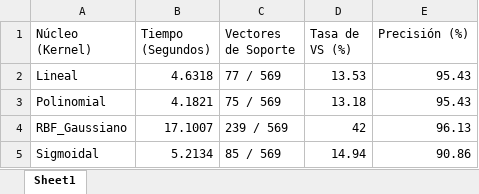
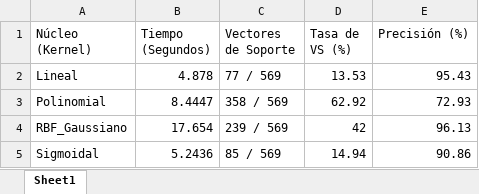
Before and after one commit to gustavoerivero/SVM, an Excel workbook: 04_Kernel_Functions/data/comparativa_benchmark_breast_cancer.xlsx, sheet Sheet1, drawn as a sheet; values as stored, in another font and other column widths than the file's, no borders; the diff names each change by its address in the sheet, - before the commit and + after, or states it on an @@ line.

```diff
--- a/04_Kernel_Functions/data/comparativa_benchmark_breast_cancer.xlsx (sheet Sheet1)
+++ b/04_Kernel_Functions/data/comparativa_benchmark_breast_cancer.xlsx (sheet Sheet1)
-B2 (Tiempo (Segundos)): 4.6318
+B2 (Tiempo (Segundos)): 4.878
-B3 (Tiempo (Segundos)): 4.1821
+B3 (Tiempo (Segundos)): 8.4447
-C3 (Vectores de Soporte): 75 / 569
+C3 (Vectores de Soporte): 358 / 569
-D3 (Tasa de VS (%)): 13.18
+D3 (Tasa de VS (%)): 62.92
-E3 (Precisión (%)): 95.43
+E3 (Precisión (%)): 72.93
-B4 (Tiempo (Segundos)): 17.1007
+B4 (Tiempo (Segundos)): 17.654
-B5 (Tiempo (Segundos)): 5.2134
+B5 (Tiempo (Segundos)): 5.2436
```
Also changed, not shown: 04_Kernel_Functions/data/comparativa_benchmark_sinteticos.xlsx, 04_Kernel_Functions/data/datos_breast_cancer_polinomial.xlsx, 37 other files.
